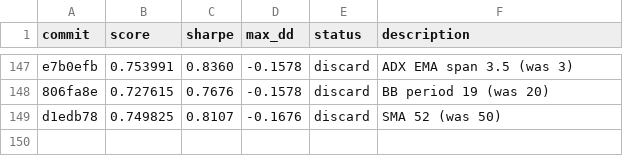
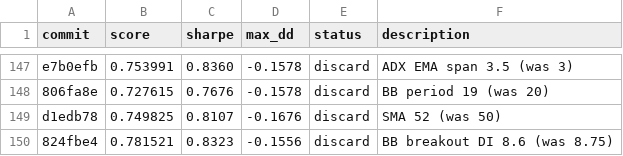
Before and after one commit to auditmos/autoquant, a TSV file: results.tsv, drawn as a sheet; only a part is shown, gaps mark what is left out.

```diff
--- a/results.tsv
+++ b/results.tsv
@@ -149 +149,2 @@ e7b0efb	0.753991	0.8360	-0.1578	discard	ADX EMA span 3.5 (was 3)
 d1edb78	0.749825	0.8107	-0.1676	discard	SMA 52 (was 50)
+824fbe4	0.781521	0.8323	-0.1556	discard	BB breakout DI 8.6 (was 8.75)
```
